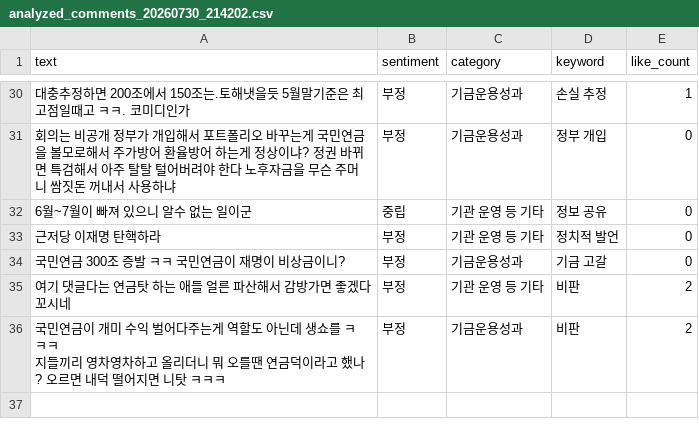
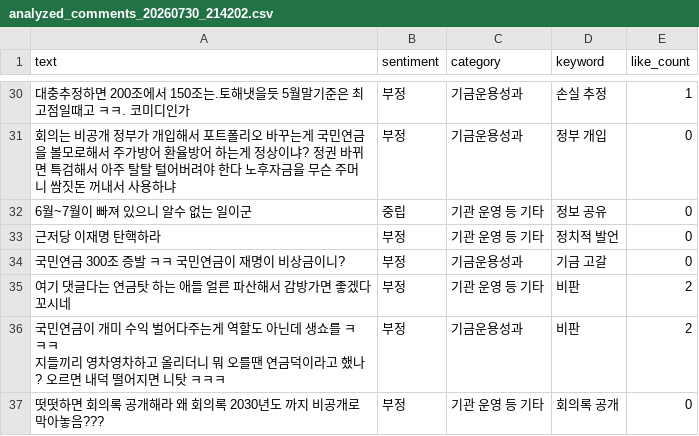
Before and after one commit to coatl47/youtube-comment-monitoring, a CSV file: analyzed_comments/analyzed_comments_20260730_214202.csv, drawn as a sheet; only a part is shown, gaps mark what is left out.

```diff
--- a/analyzed_comments/analyzed_comments_20260730_214202.csv
+++ b/analyzed_comments/analyzed_comments_20260730_214202.csv
@@ -52 +52,2 @@ text,sentiment,category,keyword,like_count
 지들끼리 영차영차하고 올리더니 뭐 오를땐 연금덕이라고 했나? 오르면 내덕 떨어지면 니탓 ㅋㅋㅋ",부정,기금운용성과,비판,2
+떳떳하면 회의록 공개해라 왜 회의록 2030년도 까지 비공개로 막아놓음???,부정,기관 운영 등 기타,회의록 공개,0
```
Also changed, not shown: video_stats/video_stats_20260730_214202.csv, 1 other file.
